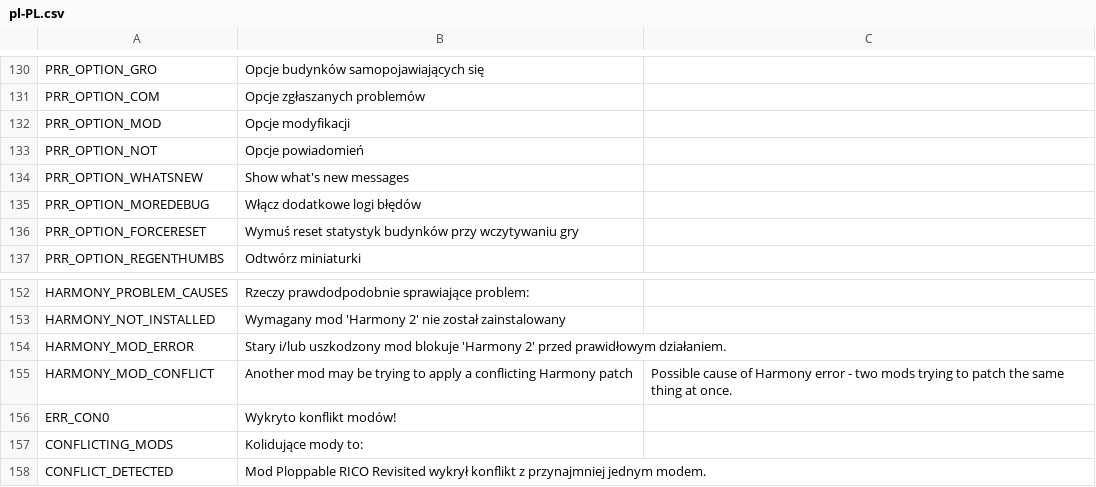
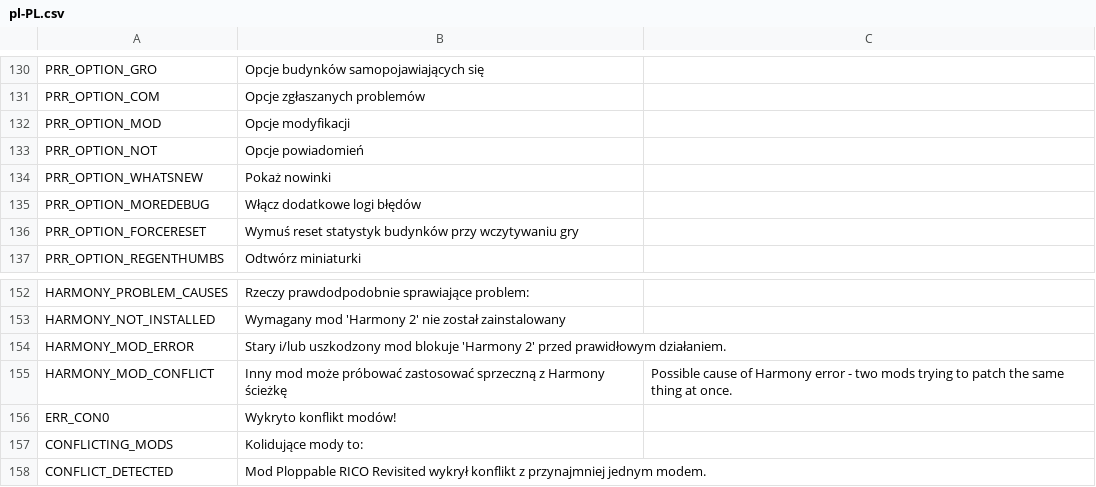
Before and after one commit to algernon-A/Ploppable-RICO-Revisited, a CSV file: PloppableRCI/Translations/pl-PL.csv, drawn as a sheet; only a part is shown, gaps mark what is left out; the diff covers the shown part only.

```diff
--- a/PloppableRCI/Translations/pl-PL.csv
+++ b/PloppableRCI/Translations/pl-PL.csv
@@ -134 +134 @@
-"PRR_OPTION_WHATSNEW","Show what's new messages"
+"PRR_OPTION_WHATSNEW","Pokaż nowinki",""
@@ -155 +155 @@
-"HARMONY_MOD_CONFLICT","Another mod may be trying to apply a conflicting Harmony patch","Possible cause of Harmony error - two mods trying to patch the same thing at once."
+"HARMONY_MOD_CONFLICT","Inny mod może próbować zastosować sprzeczną z Harmony ścieżkę","Possible cause of Harmony error - two mods trying to patch the same thing at once."
```
Also changed, not shown: 25 edited cells elsewhere in this file, PloppableRCI/Translations/cs-CZ.csv, PloppableRCI/Translations/de-DE.csv, 16 other files.
